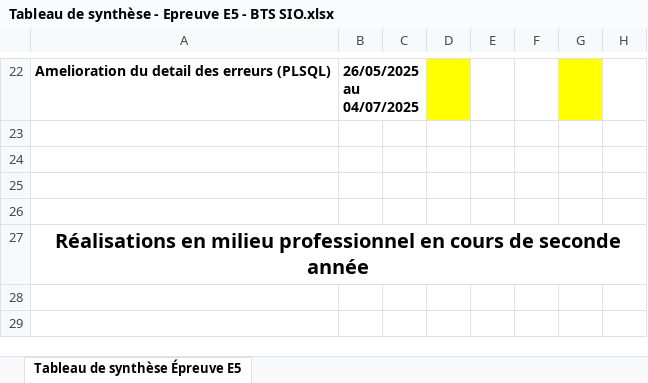
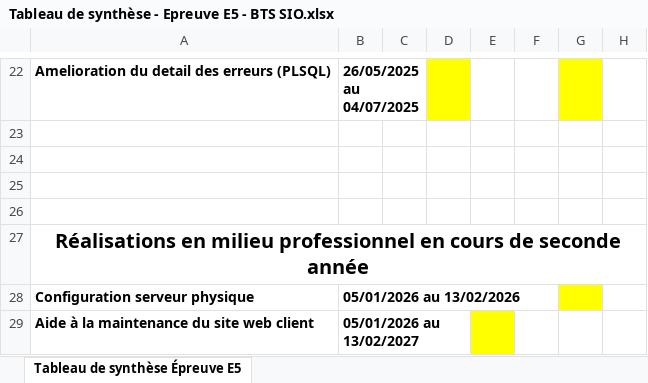
Before and after one commit to maxence468/portfolio_react, an Excel workbook: doc/Tableau de synthèse - Epreuve E5 - BTS SIO.xlsx, sheet Tableau de synthèse Épreuve E5, drawn as a sheet; only a part is shown, gaps mark what is left out; values as stored, in another font and other column widths than the file's, no borders; the diff names each change by its address in the sheet, - before the commit and + after, or states it on an @@ line.

```diff
--- a/doc/Tableau de synthèse - Epreuve E5 - BTS SIO.xlsx (sheet Tableau de synthèse Épreuve E5)
+++ b/doc/Tableau de synthèse - Epreuve E5 - BTS SIO.xlsx (sheet Tableau de synthèse Épreuve E5)
+row 28: Configuration serveur physique | 05/01/2026 au 13/02/2026
+row 29: Aide à la maintenance du site web client | 05/01/2026 au 13/02/2027
```
Also changed, not shown: 6 other files.
